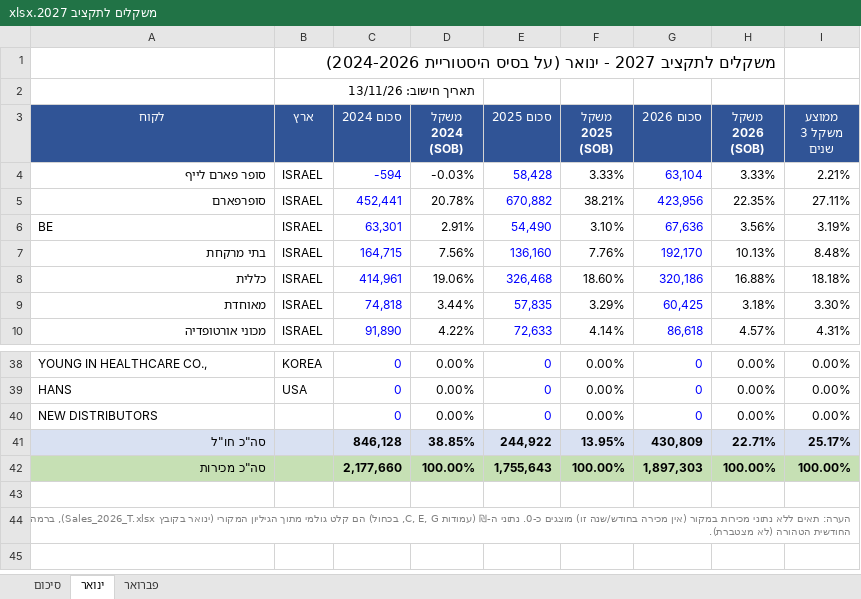
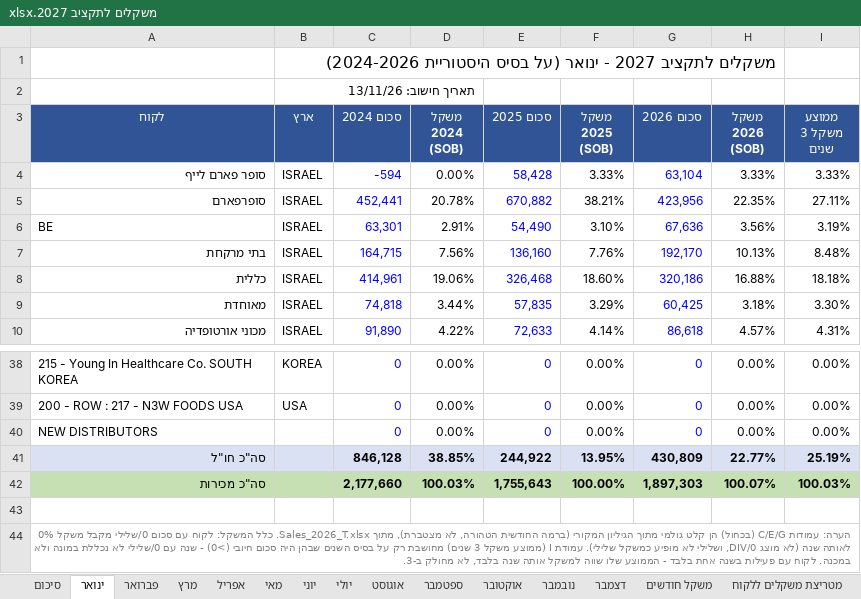
Before and after one commit to 1eyalsadot/the-5-agents, an Excel workbook: kirill/outputs/משקלים לתקציב 2027.xlsx, sheet ינואר, drawn as a sheet; only a part is shown, gaps mark what is left out; values as stored, in another font and other column widths than the file's, no borders; the diff covers the shown part only; the diff names each change by its address in the sheet, - before the commit and + after, or states it on an @@ line.

```diff
--- a/kirill/outputs/משקלים לתקציב 2027.xlsx (sheet ינואר)
+++ b/kirill/outputs/משקלים לתקציב 2027.xlsx (sheet ינואר)
+sheet tab: מרץ
+sheet tab: אפריל
+sheet tab: מאי
+sheet tab: יוני
+sheet tab: יולי
+sheet tab: אוגוסט
+sheet tab: ספטמבר
+sheet tab: אוקטובר
+sheet tab: נובמבר
+sheet tab: דצמבר
+sheet tab: משקל חודשים
+sheet tab: מטריצת משקלים ללקוח
-D4 (משקל 2024 (SOB)): -0.03%
+D4 (משקל 2024 (SOB)): 0.00%
-I4 (ממוצע משקל 3 שנים): 2.21%
+I4 (ממוצע משקל 3 שנים): 3.33%
-A38 (לקוח): YOUNG IN HEALTHCARE CO.,
+A38 (לקוח): 215 - Young In Healthcare Co. SOUTH KOREA
-A39 (לקוח): HANS
+A39 (לקוח): 200 - ROW : 217 - N3W FOODS USA
-H41 (משקל 2026 (SOB)): 22.71%
+H41 (משקל 2026 (SOB)): 22.77%
-I41 (ממוצע משקל 3 שנים): 25.17%
+I41 (ממוצע משקל 3 שנים): 25.19%
-D42 (משקל 2024 (SOB)): 100.00%
+D42 (משקל 2024 (SOB)): 100.03%
-H42 (משקל 2026 (SOB)): 100.00%
+H42 (משקל 2026 (SOB)): 100.07%
-I42 (ממוצע משקל 3 שנים): 100.00%
+I42 (ממוצע משקל 3 שנים): 100.03%
-A44 (לקוח): הערה: תאים ללא נתוני מכירות במקור (אין מכירה בחודש/שנה זו) מוצגים כ-0. נתוני ה-₪ (עמודות C, E, G, בכחול) הם קלט גולמי מתוך הגיליון המקורי (ינואר בקובץ Sales_2026_T.xlsx), ברמה החודשית הטהורה (לא מצטברת).
+A44 (לקוח): הערה: עמודות C/E/G (בכחול) הן קלט גולמי מתוך הגיליון המקורי (ברמה החודשית הטהורה, לא מצטברת), מתוך Sales_2026_T.xlsx. כלל המשקל: לקוח עם סכום 0/שלילי מקבל משקל 0% לאותה שנה (לא מוצג DIV/0, ושלילי לא מופיע כמשקל שלילי). עמודת I (ממוצע משקל 3 שנים) מחושבת רק על בסיס השנים שבהן היה סכום חיובי (>0) - שנה עם 0/שלילי לא נכללת במונה ולא במכנה. לקוח עם פעילות בשנה אחת בלבד - הממוצע שלו שווה למשקל אותה שנה בלבד, לא מחולק ב-3.
```
Also changed, not shown: 31 edited cells elsewhere in this sheet, sheet פברואר, sheet סיכום, formulas that keep their value.
